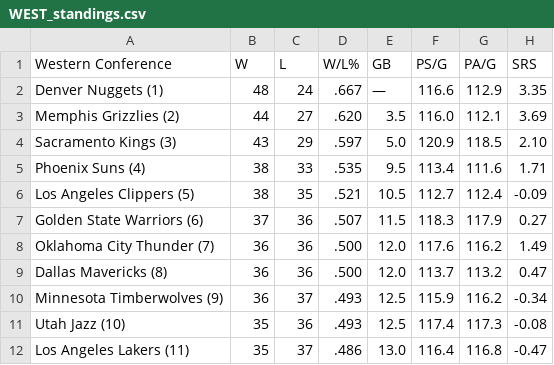
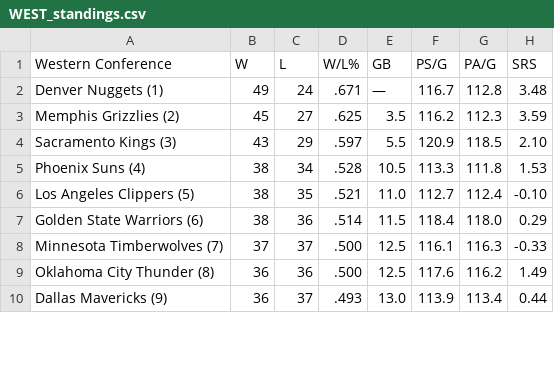
Before and after one commit to caHaber/flat-data-nba-standings, a CSV file: WEST_standings.csv, drawn as a sheet; only a part is shown; the diff covers the shown part only.

Commit message:
Flat: latest data (2023-03-23T16:11:20.748Z) {   "date": "2023-03-23T16:11:20.748Z",   "files": [     {       "name": "EAST_standings.csv",       "deltaBytes": 0,       "source": "https://www.espn.com/nba/standings"     },     {       "name": "NBA_2023.html",       "deltaBytes": -213,       "source": "https://www.espn.com/nba/standings"     },     {       "name": "WEST_standings.csv",       "deltaBytes": 1,       "source": "https://www.espn.com/nba/standings"     }   ] }

```diff
--- a/WEST_standings.csv
+++ b/WEST_standings.csv
@@ -1,12 +1,10 @@
 "Western Conference","W","L","W/L%","GB","PS/G","PA/G","SRS"
-"Denver Nuggets (1) ","48","24",".667","—","116.6","112.9","3.35"
-"Memphis Grizzlies (2) ","44","27",".620","3.5","116.0","112.1","3.69"
-"Sacramento Kings (3) ","43","29",".597","5.0","120.9","118.5","2.10"
-"Phoenix Suns (4) ","38","33",".535","9.5","113.4","111.6","1.71"
-"Los Angeles Clippers (5) ","38","35",".521","10.5","112.7","112.4","-0.09"
-"Golden State Warriors (6) ","37","36",".507","11.5","118.3","117.9","0.27"
-"Oklahoma City Thunder (7) ","36","36",".500","12.0","117.6","116.2","1.49"
-"Dallas Mavericks (8) ","36","36",".500","12.0","113.7","113.2","0.47"
-"Minnesota Timberwolves (9) ","36","37",".493","12.5","115.9","116.2","-0.34"
-"Utah Jazz (10) ","35","36",".493","12.5","117.4","117.3","-0.08"
-"Los Angeles Lakers (11) ","35","37",".486","13.0","116.4","116.8","-0.47"
+"Denver Nuggets (1) ","49","24",".671","—","116.7","112.8","3.48"
+"Memphis Grizzlies (2) ","45","27",".625","3.5","116.2","112.3","3.59"
+"Sacramento Kings (3) ","43","29",".597","5.5","120.9","118.5","2.10"
+"Phoenix Suns (4) ","38","34",".528","10.5","113.3","111.8","1.53"
+"Los Angeles Clippers (5) ","38","35",".521","11.0","112.7","112.4","-0.10"
+"Golden State Warriors (6) ","38","36",".514","11.5","118.4","118.0","0.29"
+"Minnesota Timberwolves (7) ","37","37",".500","12.5","116.1","116.3","-0.33"
+"Oklahoma City Thunder (8) ","36","36",".500","12.5","117.6","116.2","1.49"
+"Dallas Mavericks (9) ","36","37",".493","13.0","113.9","113.4","0.44"
```
Also changed, not shown: 2 added rows and 17 edited cells elsewhere in this file, EAST_standings.csv, 1 other file.
